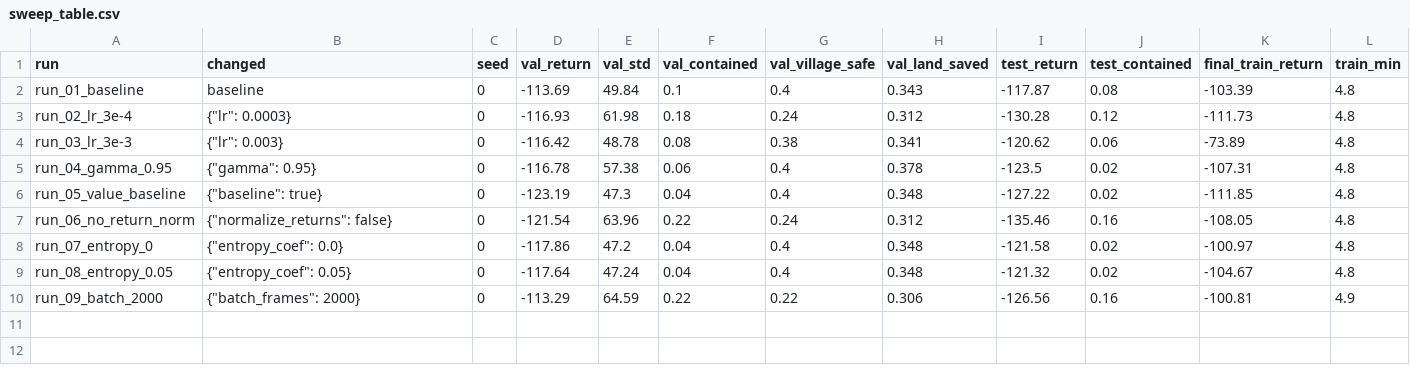
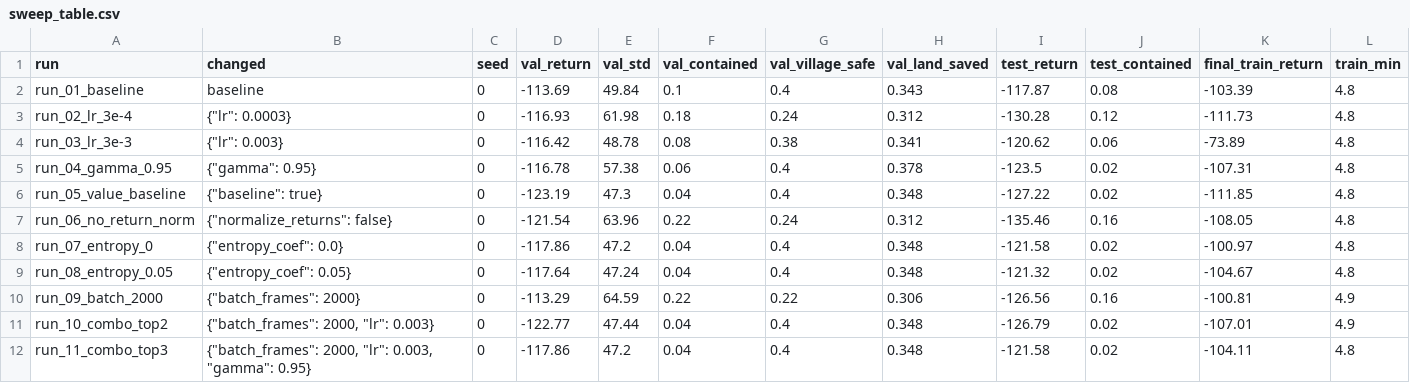
Before and after one commit to hd77alu/hamed_rl_summative, a CSV file: logs/reinforce/sweep_table.csv, drawn as a sheet.

```diff
--- a/logs/reinforce/sweep_table.csv
+++ b/logs/reinforce/sweep_table.csv
@@ -10 +10,3 @@ run_08_entropy_0.05,"{""entropy_coef"": 0.05}",0,-117.64,47.24,0.04,0.4,0.348,-1
 run_09_batch_2000,"{""batch_frames"": 2000}",0,-113.29,64.59,0.22,0.22,0.306,-126.56,0.16,-100.81,4.9
+run_10_combo_top2,"{""batch_frames"": 2000, ""lr"": 0.003}",0,-122.77,47.44,0.04,0.4,0.348,-126.79,0.02,-107.01,4.9
+run_11_combo_top3,"{""batch_frames"": 2000, ""lr"": 0.003, ""gamma"": 0.95}",0,-117.86,47.2,0.04,0.4,0.348,-121.58,0.02,-104.11,4.8
```
Also changed, not shown: logs/a2c/sweep_table.csv, logs/dqn/sweep_table.csv, 37 other files.
